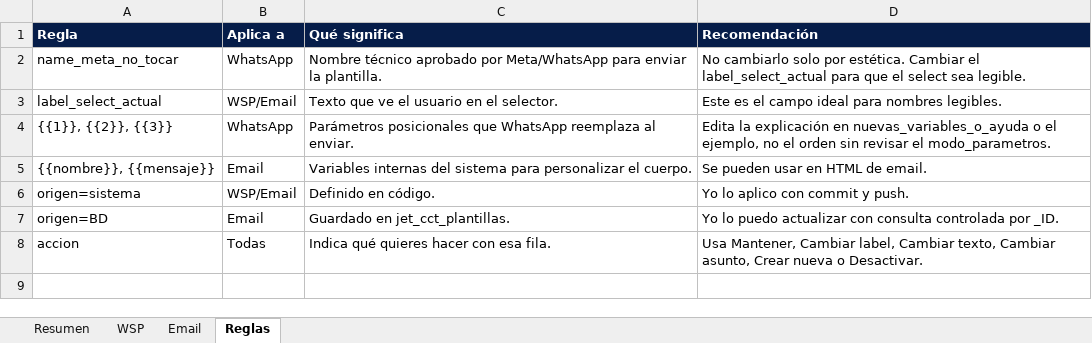
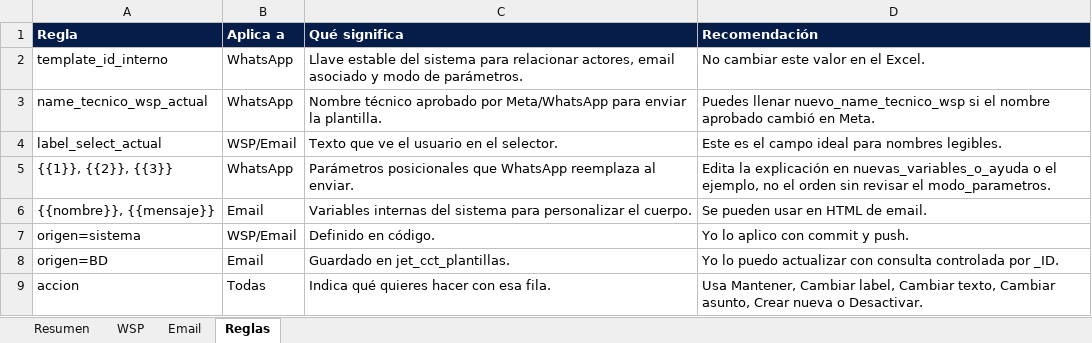
Before and after one commit to skcdesarrolloti/control-servicios-inmobiliarios, an Excel workbook: outputs/template-audit-20260902/plantillas-notificaciones-wsp-email.xlsx, sheet Reglas, drawn as a sheet; values as stored, in another font and other column widths than the file's, no borders; addresses are those after the commit; the diff names each change by its address in the sheet, - before the commit and + after, or states it on an @@ line.

Commit message:
Allow editing WhatsApp template names

```diff
--- a/outputs/template-audit-20260902/plantillas-notificaciones-wsp-email.xlsx (sheet Reglas)
+++ b/outputs/template-audit-20260902/plantillas-notificaciones-wsp-email.xlsx (sheet Reglas)
+row 2: template_id_interno | WhatsApp | Llave estable del sistema para relacionar actores, email asociado y modo de parámetros. | No cambiar este valor en el Excel.
-A3 (Regla): name_meta_no_tocar
+A3 (Regla): name_tecnico_wsp_actual
-D3 (Recomendación): No cambiarlo solo por estética. Cambiar el label_select_actual para que el select sea legible.
+D3 (Recomendación): Puedes llenar nuevo_name_tecnico_wsp si el nombre aprobado cambió en Meta.
```
Also changed, not shown: sheet WSP, sheet Resumen, 2 other files.
